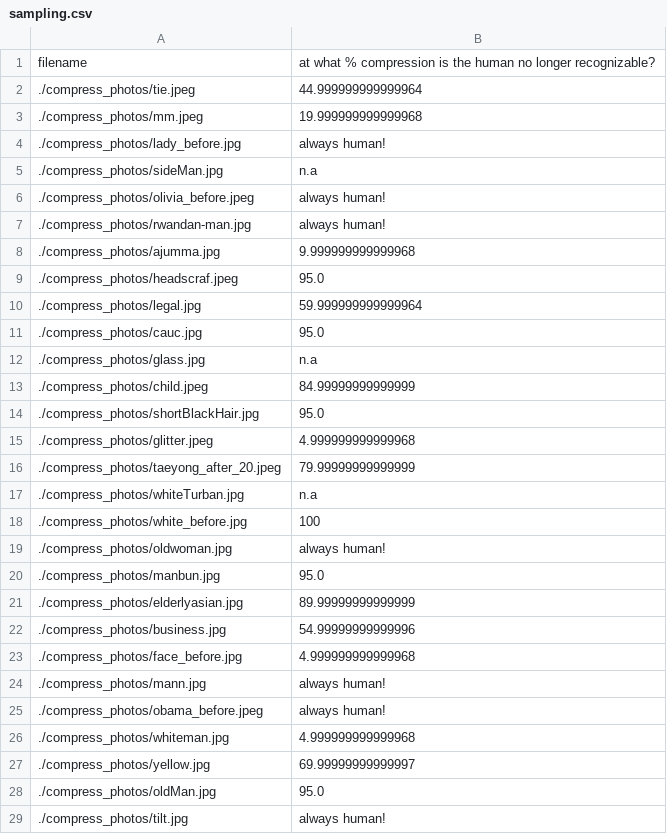
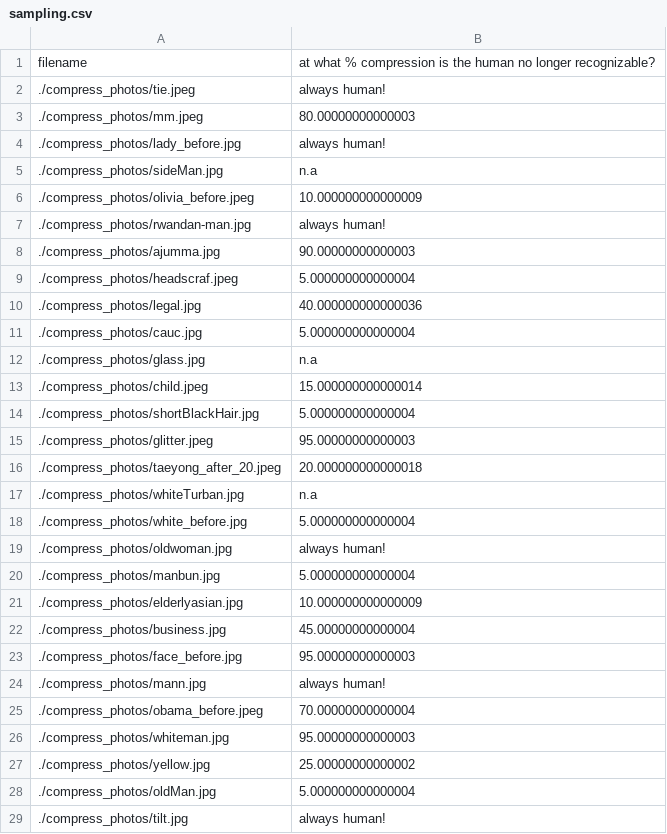
Before and after one commit to lillee205/humanCompression, a CSV file: sampling.csv, drawn as a sheet; only a part is shown; the diff covers the shown part only.

Commit message:
fixed sampling csv

```diff
--- a/sampling.csv
+++ b/sampling.csv
@@ -1,29 +1,29 @@
 filename,at what % compression is the human no longer recognizable?
-./compress_photos/tie.jpeg,44.999999999999964
-./compress_photos/mm.jpeg,19.999999999999968
+./compress_photos/tie.jpeg,always human!
+./compress_photos/mm.jpeg,80.00000000000003
 ./compress_photos/lady_before.jpg,always human!
 ./compress_photos/sideMan.jpg,n.a
-./compress_photos/olivia_before.jpeg,always human!
+./compress_photos/olivia_before.jpeg,10.000000000000009
 ./compress_photos/rwandan-man.jpg,always human!
-./compress_photos/ajumma.jpg,9.999999999999968
-./compress_photos/headscraf.jpeg,95.0
-./compress_photos/legal.jpg,59.999999999999964
-./compress_photos/cauc.jpg,95.0
+./compress_photos/ajumma.jpg,90.00000000000003
+./compress_photos/headscraf.jpeg,5.000000000000004
+./compress_photos/legal.jpg,40.000000000000036
+./compress_photos/cauc.jpg,5.000000000000004
 ./compress_photos/glass.jpg,n.a
-./compress_photos/child.jpeg,84.99999999999999
-./compress_photos/shortBlackHair.jpg,95.0
-./compress_photos/glitter.jpeg,4.999999999999968
-./compress_photos/taeyong_after_20.jpeg,79.99999999999999
+./compress_photos/child.jpeg,15.000000000000014
+./compress_photos/shortBlackHair.jpg,5.000000000000004
+./compress_photos/glitter.jpeg,95.00000000000003
+./compress_photos/taeyong_after_20.jpeg,20.000000000000018
 ./compress_photos/whiteTurban.jpg,n.a
-./compress_photos/white_before.jpg,100
+./compress_photos/white_before.jpg,5.000000000000004
 ./compress_photos/oldwoman.jpg,always human!
-./compress_photos/manbun.jpg,95.0
-./compress_photos/elderlyasian.jpg,89.99999999999999
-./compress_photos/business.jpg,54.99999999999996
-./compress_photos/face_before.jpg,4.999999999999968
+./compress_photos/manbun.jpg,5.000000000000004
+./compress_photos/elderlyasian.jpg,10.000000000000009
+./compress_photos/business.jpg,45.00000000000004
+./compress_photos/face_before.jpg,95.00000000000003
 ./compress_photos/mann.jpg,always human!
-./compress_photos/obama_before.jpeg,always human!
-./compress_photos/whiteman.jpg,4.999999999999968
-./compress_photos/yellow.jpg,69.99999999999997
-./compress_photos/oldMan.jpg,95.0
+./compress_photos/obama_before.jpeg,70.00000000000004
+./compress_photos/whiteman.jpg,95.00000000000003
+./compress_photos/yellow.jpg,25.00000000000002
+./compress_photos/oldMan.jpg,5.000000000000004
 ./compress_photos/tilt.jpg,always human!
```
Also changed, not shown: 4 edited cells elsewhere in this file.
